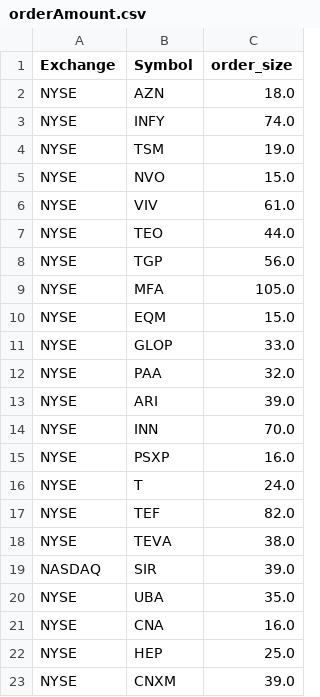
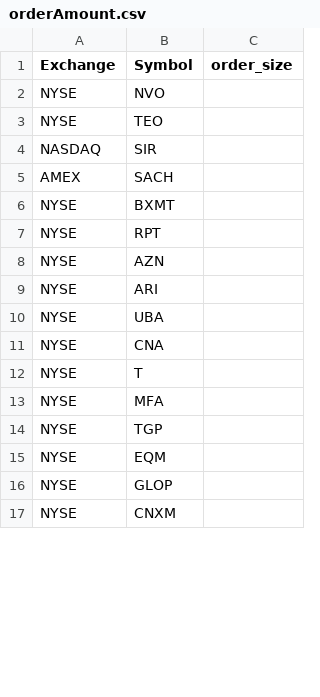
Before and after one commit to kychanbp/dashVisualization, a CSV file: orderAmount.csv, drawn as a sheet; only a part is shown; the diff covers the shown part only.

```diff
--- a/orderAmount.csv
+++ b/orderAmount.csv
@@ -1,23 +1,17 @@
 Exchange,Symbol,order_size
-NYSE,AZN,18.0
-NYSE,INFY,74.0
-NYSE,TSM,19.0
-NYSE,NVO,15.0
-NYSE,VIV,61.0
-NYSE,TEO,44.0
-NYSE,TGP,56.0
-NYSE,MFA,105.0
-NYSE,EQM,15.0
-NYSE,GLOP,33.0
-NYSE,PAA,32.0
-NYSE,ARI,39.0
-NYSE,INN,70.0
-NYSE,PSXP,16.0
-NYSE,T,24.0
-NYSE,TEF,82.0
-NYSE,TEVA,38.0
-NASDAQ,SIR,39.0
-NYSE,UBA,35.0
-NYSE,CNA,16.0
-NYSE,HEP,25.0
-NYSE,CNXM,39.0
+NYSE,NVO,
+NYSE,TEO,
+NASDAQ,SIR,
+AMEX,SACH,
+NYSE,BXMT,
+NYSE,RPT,
+NYSE,AZN,
+NYSE,ARI,
+NYSE,UBA,
+NYSE,CNA,
+NYSE,T,
+NYSE,MFA,
+NYSE,TGP,
+NYSE,EQM,
+NYSE,GLOP,
+NYSE,CNXM,
```
Also changed, not shown: 11 added rows, 5 removed rows and 3 edited cells elsewhere in this file, currentPortfolio.csv.
